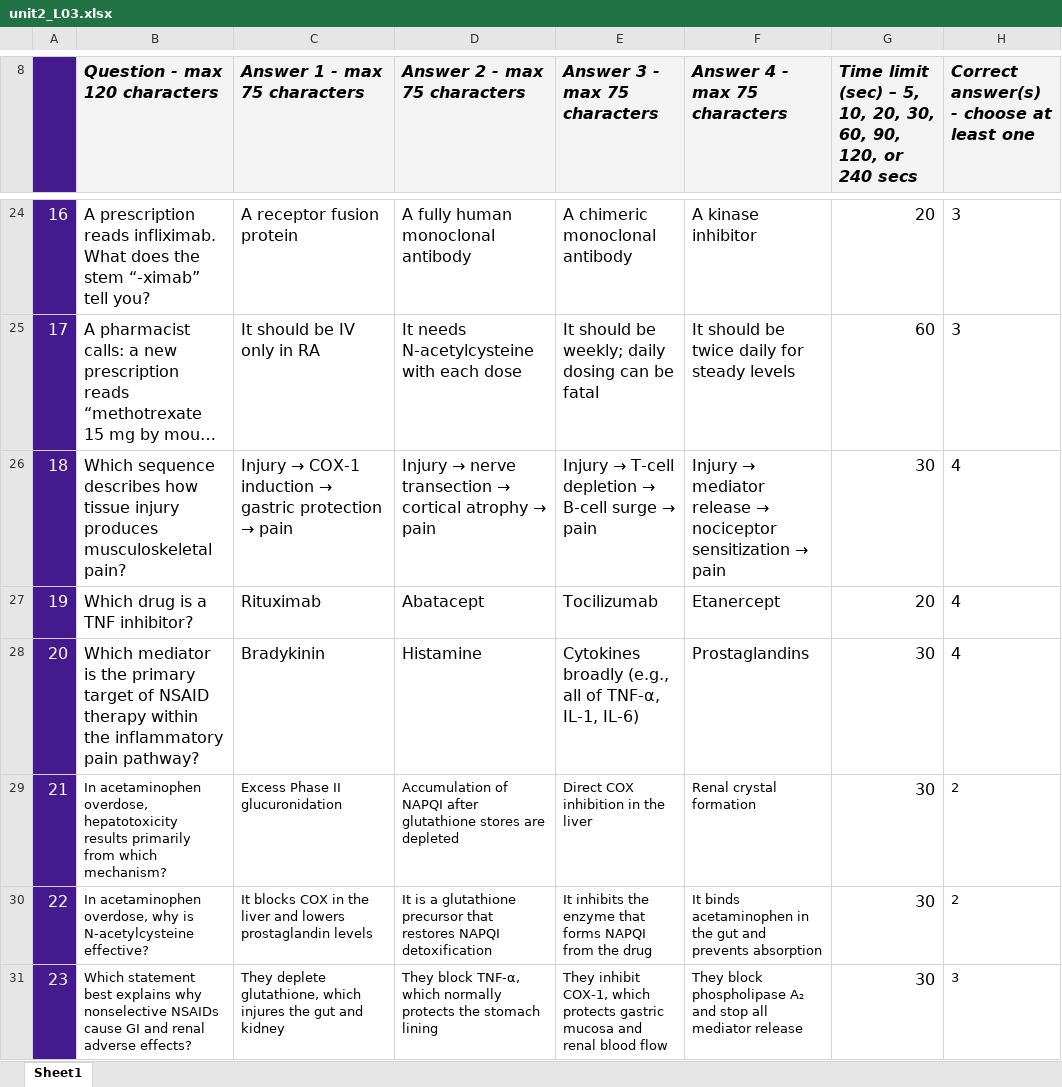
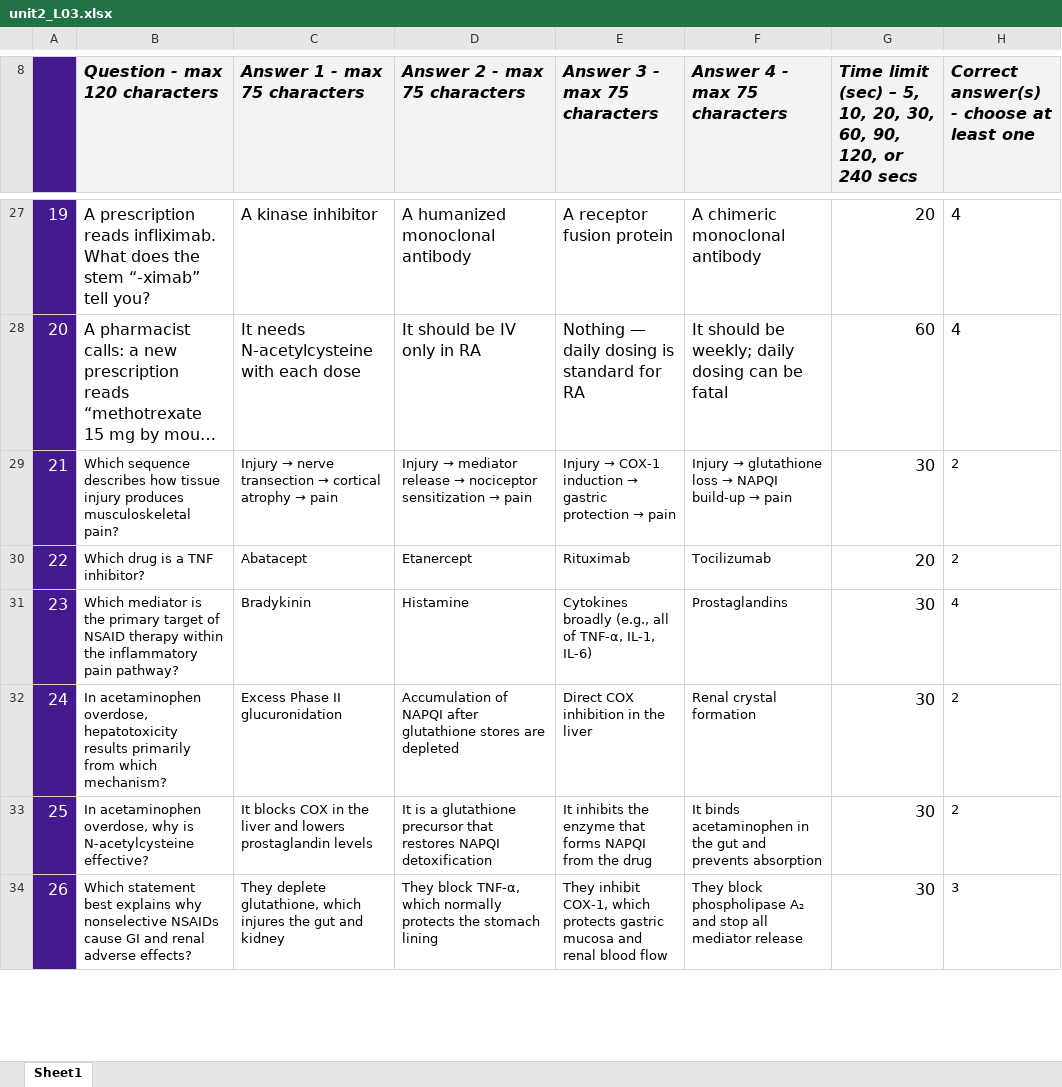
Before and after one commit to bishwokrit/DPAS-Pharm, an Excel workbook: docs/sketch/kahoot/unit2_L03.xlsx, sheet Sheet1, drawn as a sheet; only a part is shown, gaps mark what is left out; long unchanged cells end in …; values as stored, in another font and other column widths than the file's, no borders; charts and pictures and conditional formats not drawn; addresses are those after the commit; the diff covers the shown part only; the diff names each change by its address in the sheet, - before the commit and + after, or states it on an @@ line.

```diff
--- a/docs/sketch/kahoot/unit2_L03.xlsx (sheet Sheet1)
+++ b/docs/sketch/kahoot/unit2_L03.xlsx (sheet Sheet1)
@@ column A renumbered from row 11 down @@
-C27 (Answer 1 - max 75 characters): A receptor fusion protein
+C27 (Answer 1 - max 75 characters): A kinase inhibitor
-D27 (Answer 2 - max 75 characters): A fully human monoclonal antibody
+D27 (Answer 2 - max 75 characters): A humanized monoclonal antibody
-E27 (Answer 3 - max 75 characters): A chimeric monoclonal antibody
+E27 (Answer 3 - max 75 characters): A receptor fusion protein
-F27 (Answer 4 - max 75 characters): A kinase inhibitor
+F27 (Answer 4 - max 75 characters): A chimeric monoclonal antibody
-H27:H28: 3
+H27:H28: 4
-C28 (Answer 1 - max 75 characters): It should be IV only in RA
+C28 (Answer 1 - max 75 characters): It needs N-acetylcysteine with each dose
-D28 (Answer 2 - max 75 characters): It needs N-acetylcysteine with each dose
+D28 (Answer 2 - max 75 characters): It should be IV only in RA
-E28 (Answer 3 - max 75 characters): It should be weekly; daily dosing can be fatal
+E28 (Answer 3 - max 75 characters): Nothing — daily dosing is standard for RA
-F28 (Answer 4 - max 75 characters): It should be twice daily for steady levels
+F28 (Answer 4 - max 75 characters): It should be weekly; daily dosing can be fatal
@@ B29:F31 text size: smaller @@
@@ C29 (Answer 1 - max 75 characters): Injury → COX-1 induction → gastric protection → pain → Injury → nerve transection → cortical atrophy → pain @@
@@ D29 (Answer 2 - max 75 characters): Injury → nerve transection → cortical atrophy → pain → Injury → mediator release → nociceptor sensitization → pain @@
@@ E29 (Answer 3 - max 75 characters): Injury → T-cell depletion → B-cell surge → pain → Injury → COX-1 induction → gastric protection → pain @@
@@ F29 (Answer 4 - max 75 characters): Injury → mediator release → nociceptor sensitization → pain → Injury → glutathione loss → NAPQI build-up → pain @@
-H29:H30: 4
+H29:H30: 2
@@ H29:H31 text size: smaller @@
-C30 (Answer 1 - max 75 characters): Rituximab
+C30 (Answer 1 - max 75 characters): Abatacept
-D30 (Answer 2 - max 75 characters): Abatacept
+D30 (Answer 2 - max 75 characters): Etanercept
-E30 (Answer 3 - max 75 characters): Tocilizumab
+E30 (Answer 3 - max 75 characters): Rituximab
-F30 (Answer 4 - max 75 characters): Etanercept
+F30 (Answer 4 - max 75 characters): Tocilizumab
```
Also changed, not shown: 3 added rows and 56 edited cells elsewhere in this sheet, docs/sketch/kahoot/unit2_L04.xlsx, 28 other files.
